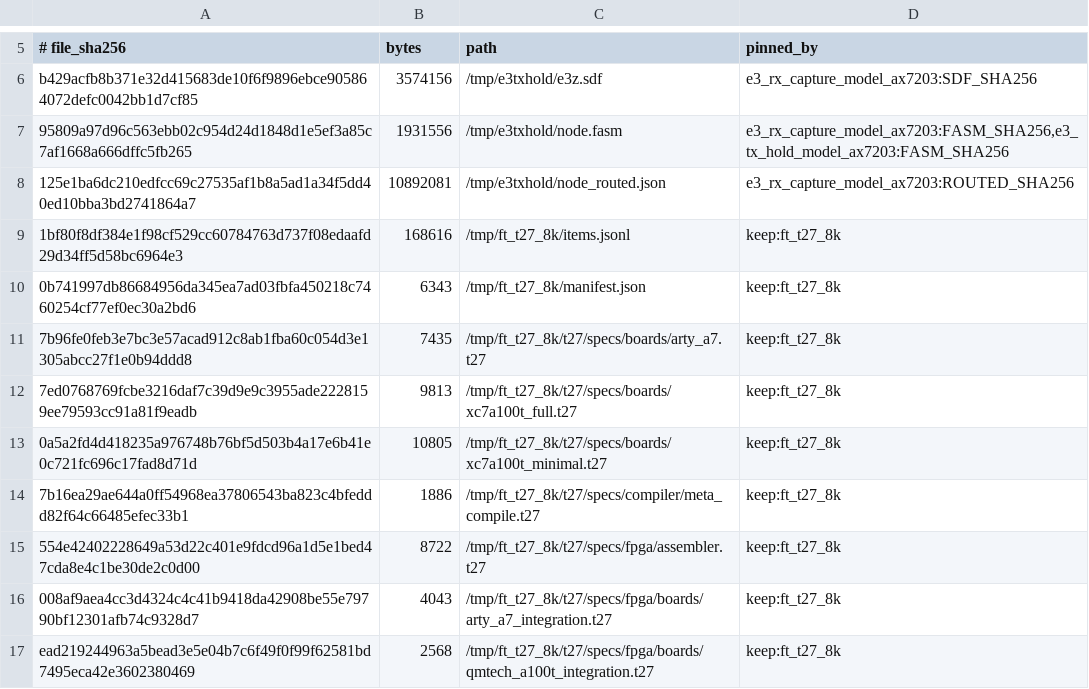
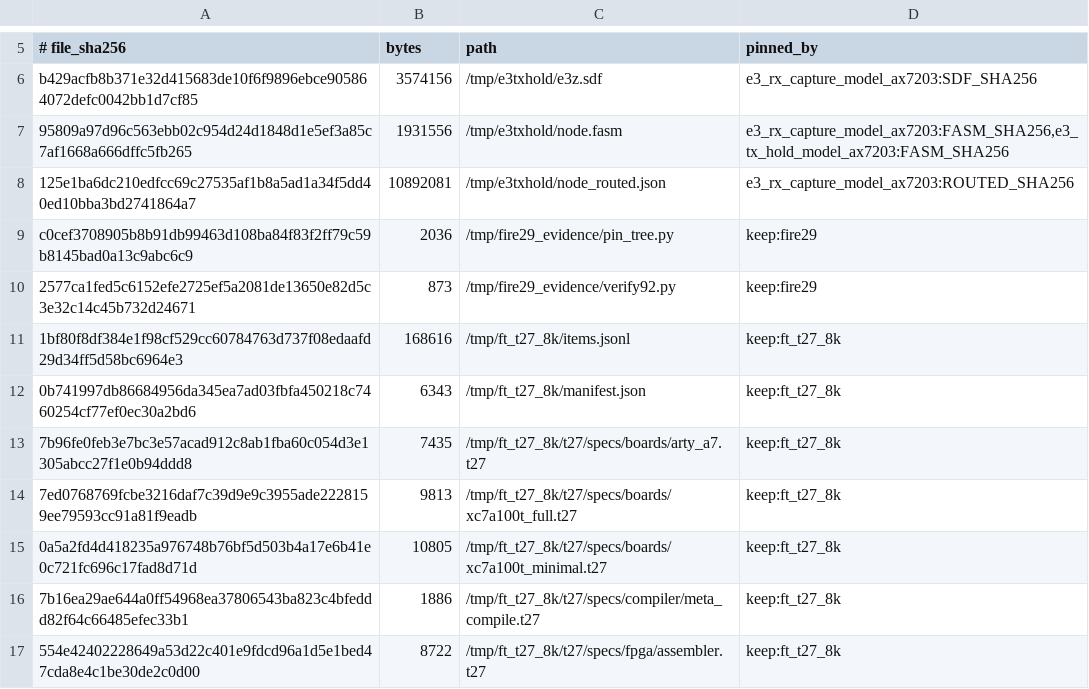
Before and after one commit to gHashTag/trinity-fpga, a TSV file: artifacts/model_inputs/MANIFEST.tsv, drawn as a sheet; only a part is shown, gaps mark what is left out; the shorter side is filled out with more unchanged rows.

Commit message:
docs(loop): fire 29 — ft_t27_8k corpus derivability proven, tri fpga-derive
The corpus kept in fire 28 is rebuildable, not just archived. The builder
is the sibling t27_bench.py fim subcommand (deterministic, no RNG); the
unrecorded input was the t27 tree, pinned to commit 9fec01a78 by the
manifest 86-present/44-missing fingerprint plus an exact token-count
match. tri fpga-derive ft_t27_8k re-runs the chain (git-archive extract,
sibling scripts with a drift-refusing patch, inputs from the keep blobs)
and sha-verifies all 92 rows: 91 byte-identical, manifest.json content-
checked — the builder version that wrote its held_specs keys exists only
on the stopped pod. research.md option C updated: the corpus now has
three independent lives; the pod volume no longer matters. Evidence
scripts kept under tag fire29.

```diff
--- a/artifacts/model_inputs/MANIFEST.tsv
+++ b/artifacts/model_inputs/MANIFEST.tsv
@@ -8,2 +8,4 @@ b429acfb8b371e32d415683de10f6f9896ebce905864072defc0042bb1d7cf85	3574156	/tmp/e3
 125e1ba6dc210edfcc69c27535af1b8a5ad1a34f5dd40ed10bba3bd2741864a7	10892081	/tmp/e3txhold/node_routed.json	e3_rx_capture_model_ax7203:ROUTED_SHA256
+c0cef3708905b8b91db99463d108ba84f83f2ff79c59b8145bad0a13c9abc6c9	2036	/tmp/fire29_evidence/pin_tree.py	keep:fire29
+2577ca1fed5c6152efe2725ef5a2081de13650e82d5c3e32c14c45b732d24671	873	/tmp/fire29_evidence/verify92.py	keep:fire29
 1bf80f8df384e1f98cf529cc60784763d737f08edaafd29d34ff5d58bc6964e3	168616	/tmp/ft_t27_8k/items.jsonl	keep:ft_t27_8k
```
Also changed, not shown: 2 other files.
